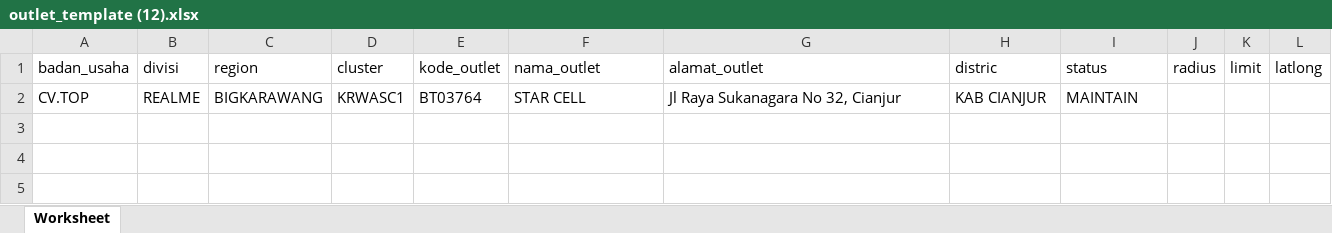
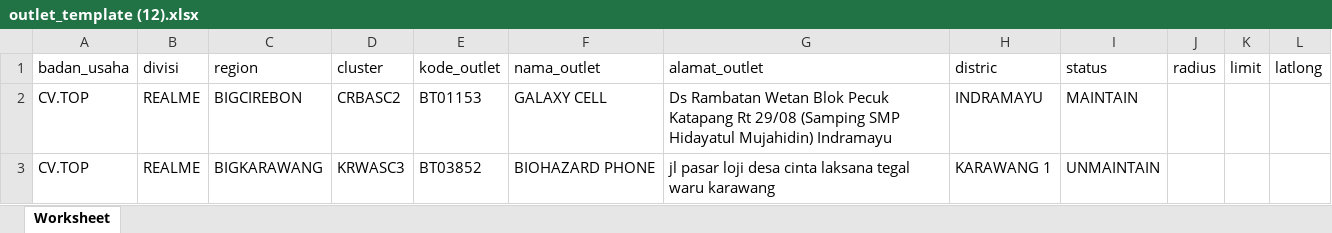
Before and after one commit to CompleteLabs/web-sam, an Excel workbook: public/import/outlet_template (12).xlsx, sheet Worksheet, drawn as a sheet; values as stored, in another font and other column widths than the file's, no borders; addresses are those after the commit; the diff names each change by its address in the sheet, - before the commit and + after, or states it on an @@ line.

```diff
--- a/public/import/outlet_template (12).xlsx (sheet Worksheet)
+++ b/public/import/outlet_template (12).xlsx (sheet Worksheet)
+row 2: CV.TOP | REALME | BIGCIREBON | CRBASC2 | BT01153 | GALAXY CELL | Ds Rambatan Wetan Blok Pecuk Katapang Rt 29/08 (Samping SMP Hidayatul Mujahidin) Indramayu | INDRAMAYU | MAINTAIN
-D3 (cluster): KRWASC1
+D3 (cluster): KRWASC3
-E3 (kode_outlet): BT03764
+E3 (kode_outlet): BT03852
-F3 (nama_outlet): STAR CELL
+F3 (nama_outlet): BIOHAZARD PHONE
-G3 (alamat_outlet): Jl Raya Sukanagara No 32, Cianjur
+G3 (alamat_outlet): jl pasar loji desa cinta laksana tegal waru karawang
-H3 (distric): KAB CIANJUR
+H3 (distric): KARAWANG 1
-I3 (status): MAINTAIN
+I3 (status): UNMAINTAIN
```
Also changed, not shown: public/import/outlet_template (1).xlsx, public/import/outlet_template (2).xlsx, 13 other files.
